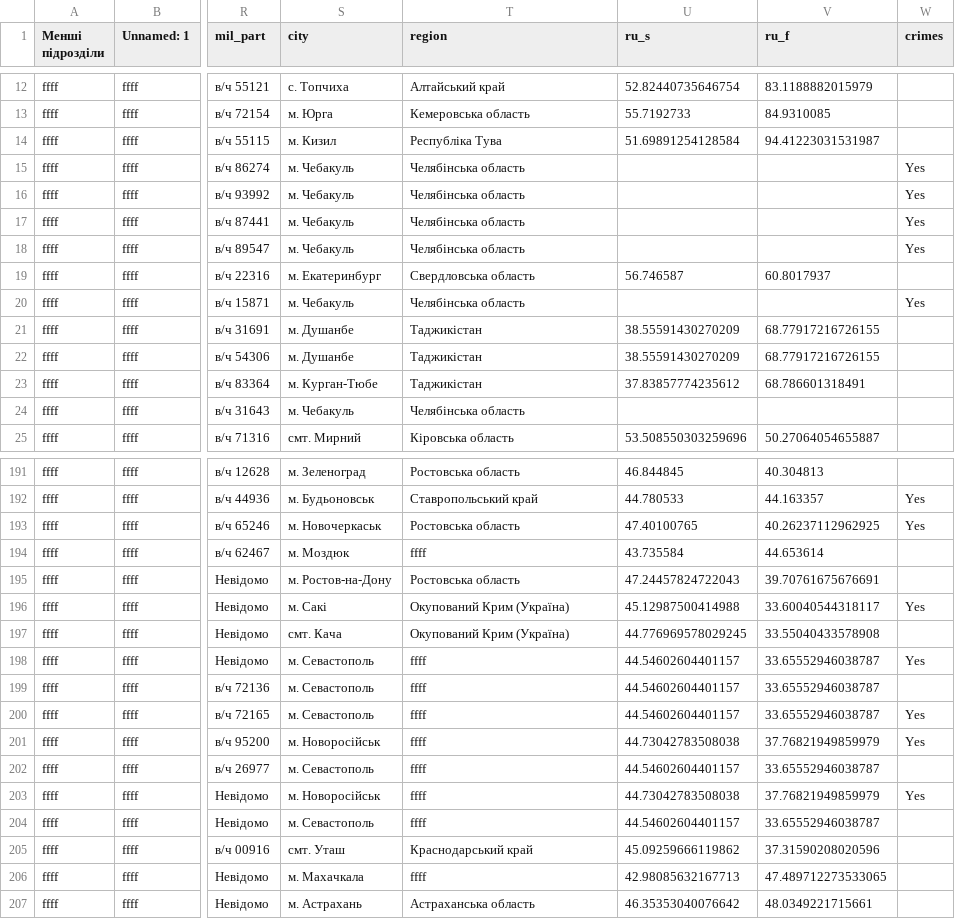
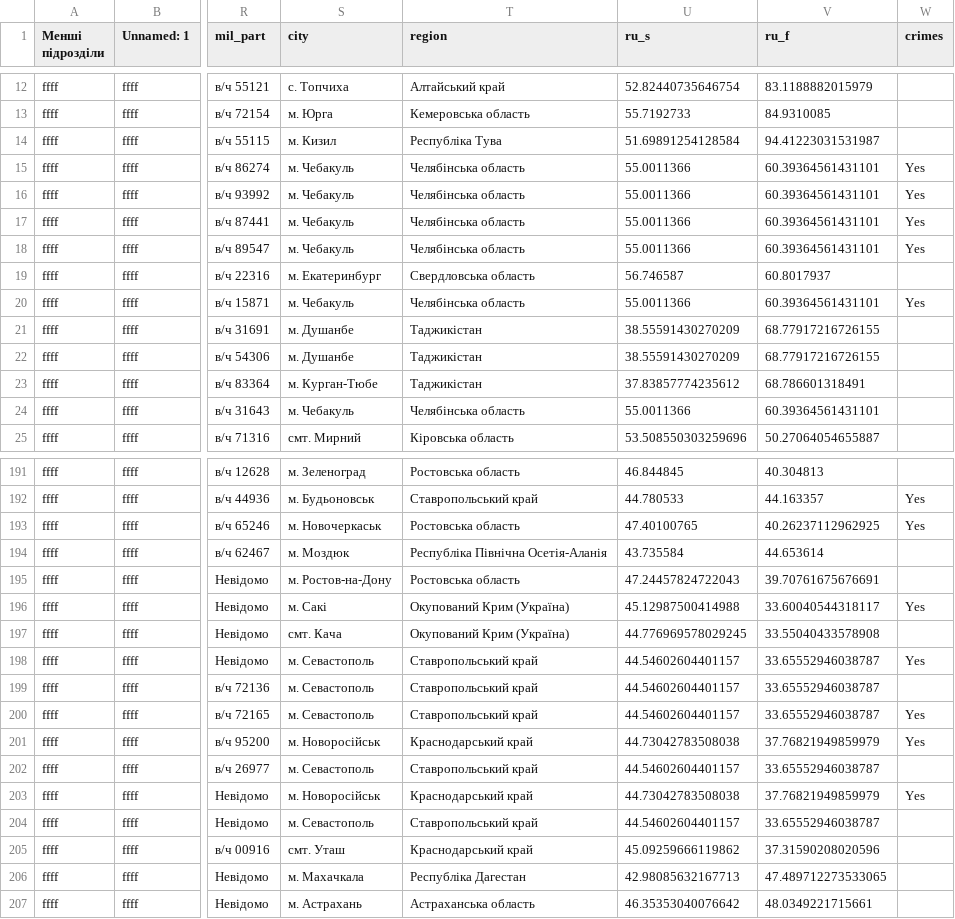
Before and after one commit to HubashovD/project_russian_war_structure, a CSV file: data/map.csv, drawn as a sheet; only a part is shown, gaps mark what is left out; the diff covers the shown part only; the diff names each change by its address in the sheet, - before the commit and + after, or states it on an @@ line.

```diff
--- a/data/map.csv
+++ b/data/map.csv
-U15:U18 (ru_s): (empty)
+U15:U18 (ru_s): 55.0011366
-V15:V18 (ru_f): (empty)
+V15:V18 (ru_f): 60.39364561431101
-U20 (ru_s): (empty)
+U20 (ru_s): 55.0011366
-V20 (ru_f): (empty)
+V20 (ru_f): 60.39364561431101
-U24 (ru_s): (empty)
+U24 (ru_s): 55.0011366
-V24 (ru_f): (empty)
+V24 (ru_f): 60.39364561431101
-T194 (region): ffff
+T194 (region): Республіка Північна Осетія-Аланія
-T198:T200 (region): ffff
+T198:T200 (region): Ставропольський край
-T201 (region): ffff
+T201 (region): Краснодарський край
-T202 (region): ffff
+T202 (region): Ставропольський край
-T203 (region): ffff
+T203 (region): Краснодарський край
-T204 (region): ffff
+T204 (region): Ставропольський край
-T206 (region): ffff
+T206 (region): Республіка Дагестан
```
Also changed, not shown: 70 edited cells elsewhere in this file.
